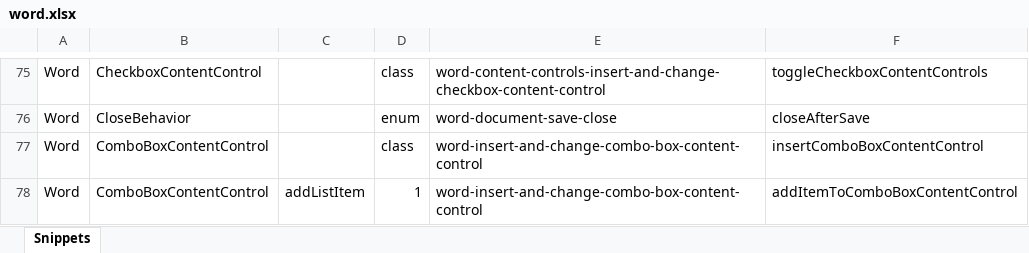
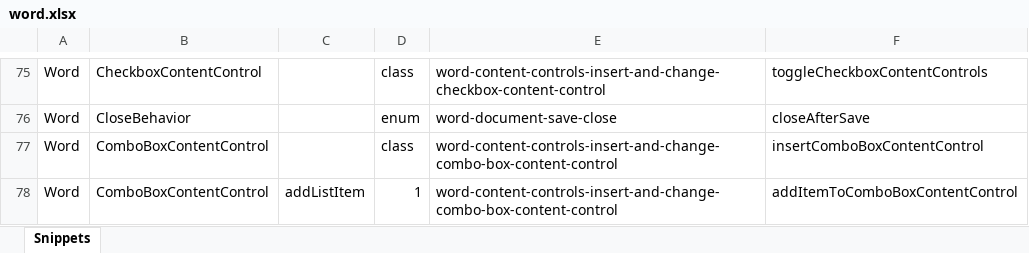
Before and after one commit to OfficeDev/office-js-snippets, an Excel workbook: snippet-extractor-metadata/word.xlsx, sheet Snippets, drawn as a sheet; only a part is shown, gaps mark what is left out; values as stored, in another font and other column widths than the file's, no borders; table styles not drawn; the diff covers the shown part only; the diff names each change by its address in the sheet, - before the commit and + after, or states it on an @@ line.

Commit message:
[Word] (1.9) Release (#949)

```diff
--- a/snippet-extractor-metadata/word.xlsx (sheet Snippets)
+++ b/snippet-extractor-metadata/word.xlsx (sheet Snippets)
-E77:E78: word-insert-and-change-combo-box-content-control
+E77:E78: word-content-controls-insert-and-change-combo-box-content-control
```
Also changed, not shown: 13 edited cells elsewhere in this sheet, 8 other files.
